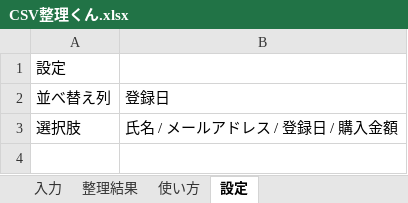
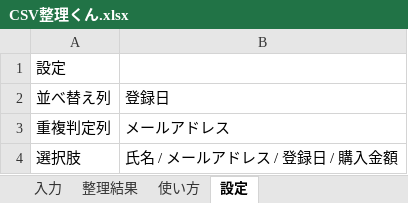
Before and after one commit to wp6ys1kgd-coder/csv-seiri-kun, an Excel workbook: release/CSV整理くん.xlsx, sheet 設定, drawn as a sheet; values as stored, in another font and other column widths than the file's, no borders; the diff names each change by its address in the sheet, - before the commit and + after, or states it on an @@ line.

```diff
--- a/release/CSV整理くん.xlsx (sheet 設定)
+++ b/release/CSV整理くん.xlsx (sheet 設定)
+row 3: 重複判定列 | メールアドレス
```
Also changed, not shown: sheet 入力, formulas that keep their value, 1 other file.
